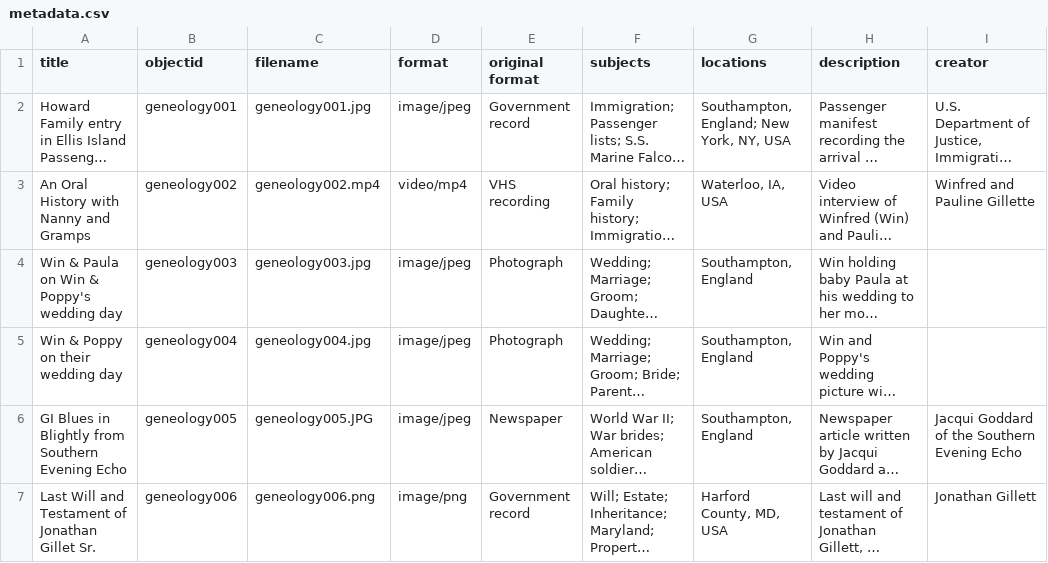
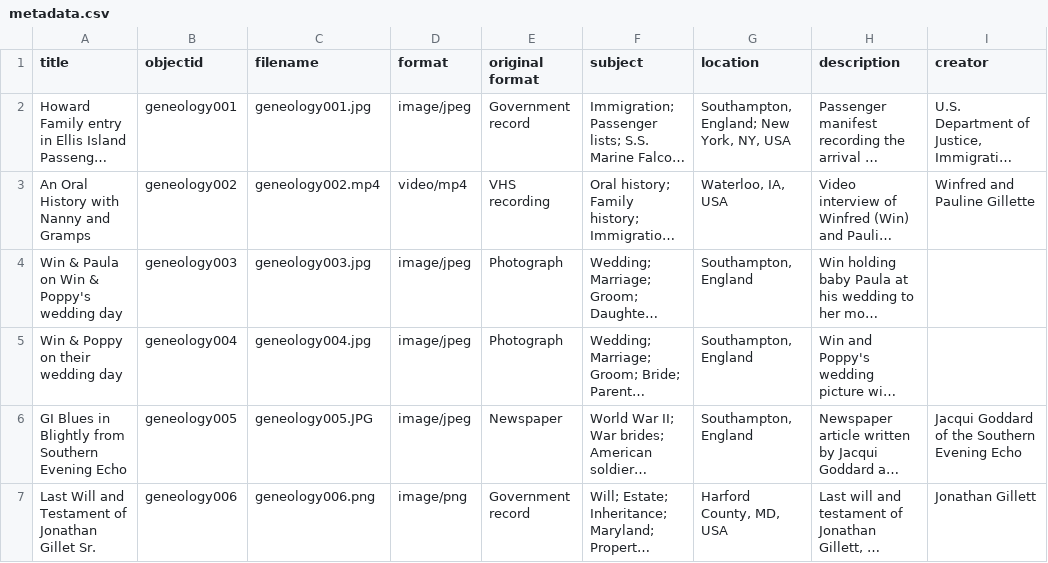
Before and after one commit to Bernholtz/mygenealogy, a CSV file: _data/metadata.csv, drawn as a sheet; only a part is shown; long unchanged cells end in …; the diff names each change by its address in the sheet, - before the commit and + after, or states it on an @@ line.

Commit message:
remove s from subject and location

```diff
--- a/_data/metadata.csv
+++ b/_data/metadata.csv
-F1: subjects
+F1: subject
-G1: locations
+G1: location
```
